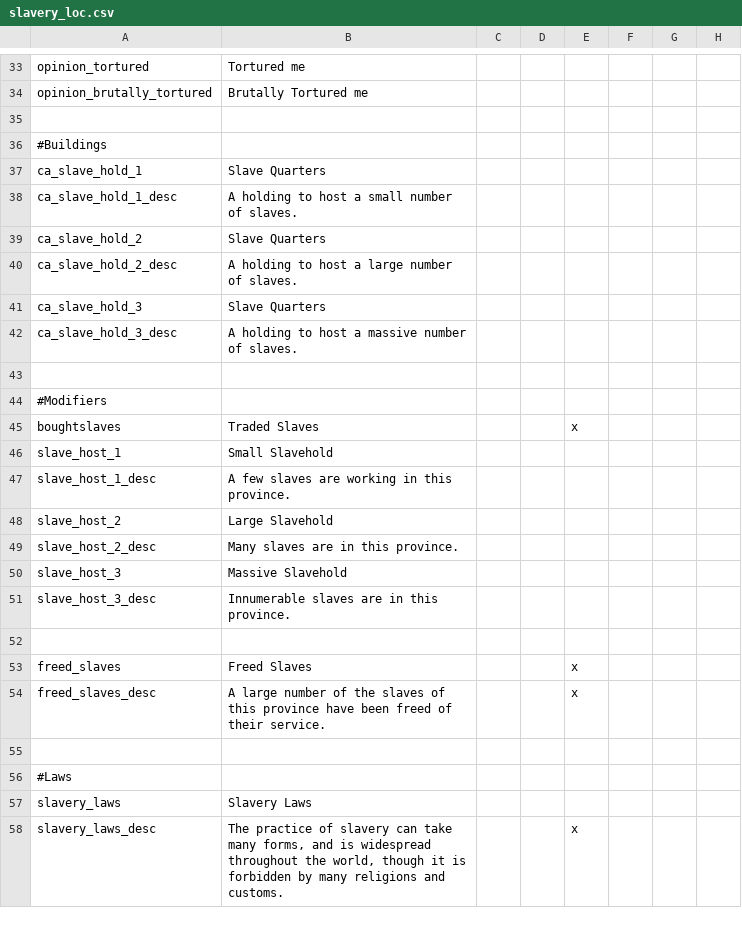
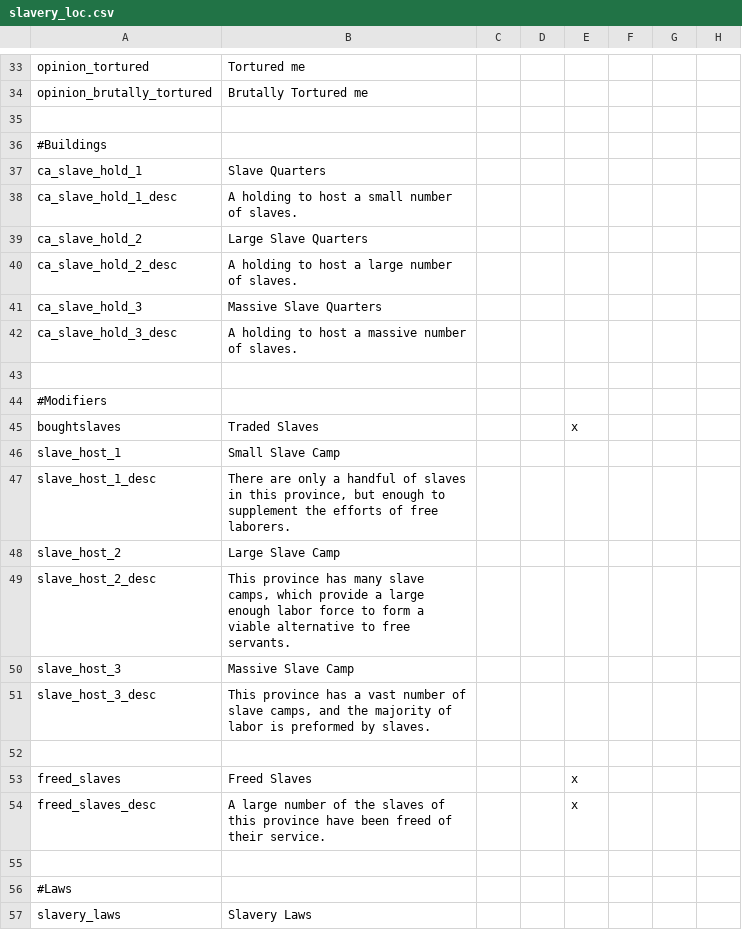
Before and after one commit to Zombaxx/MiddleMars, a CSV file: Middle Mars/localisation/slavery_loc.csv, drawn as a sheet; only a part is shown, gaps mark what is left out; the shorter side is filled out with more unchanged rows; the diff names each change by its address in the sheet, - before the commit and + after, or states it on an @@ line.

```diff
--- a/Middle Mars/localisation/slavery_loc.csv
+++ b/Middle Mars/localisation/slavery_loc.csv
-B39: Slave Quarters
+B39: Large Slave Quarters
-B41: Slave Quarters
+B41: Massive Slave Quarters
-B46: Small Slavehold
+B46: Small Slave Camp
-B47: A few slaves are working in this province.
+B47: There are only a handful of slaves in this province, but enough to supplement the efforts of free laborers.
-B48: Large Slavehold
+B48: Large Slave Camp
-B49: Many slaves are in this province.
+B49: This province has many slave camps, which provide a large enough labor force to form a viable alternative to free servants.
-B50: Massive Slavehold
+B50: Massive Slave Camp
-B51: Innumerable slaves are in this province.
+B51: This province has a vast number of slave camps, and the majority of labor is preformed by slaves.
```
Also changed, not shown: 1 other file.
